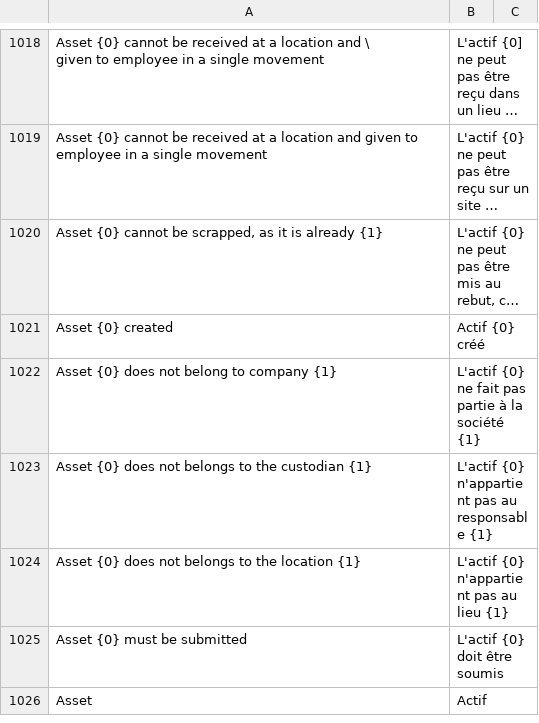
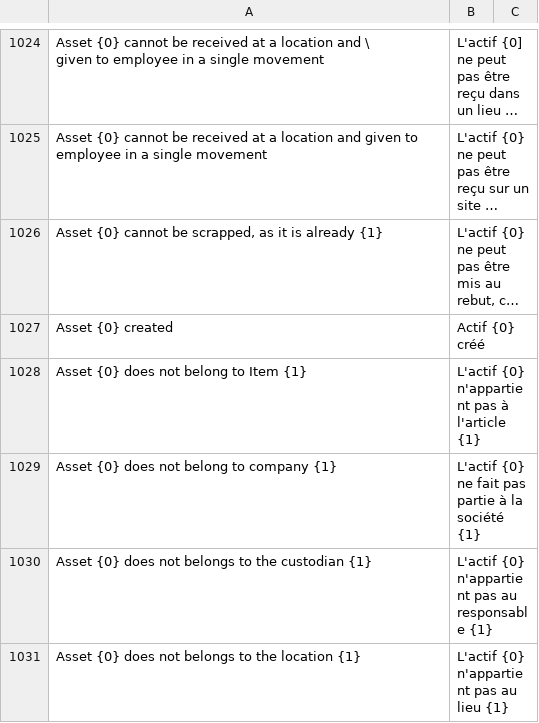
Before and after one commit to noec764/erpnext, a CSV file: erpnext/translations/fr.csv, drawn as a sheet; only a part is shown, gaps mark what is left out; the shorter side is filled out with more unchanged rows; long unchanged cells end in …; the diff covers the shown part only; the diff names each change by its address in the sheet, - before the commit and + after, or states it on an @@ line.

```diff
--- a/erpnext/translations/fr.csv
+++ b/erpnext/translations/fr.csv
+row 1028: Asset {0} does not belong to Item {1} | L'actif {0} n'appartient pas à l'article {1}
```
Also changed, not shown: 88 added rows, 2 moved rows and 1 edited cell elsewhere in this file, 7 other files.
